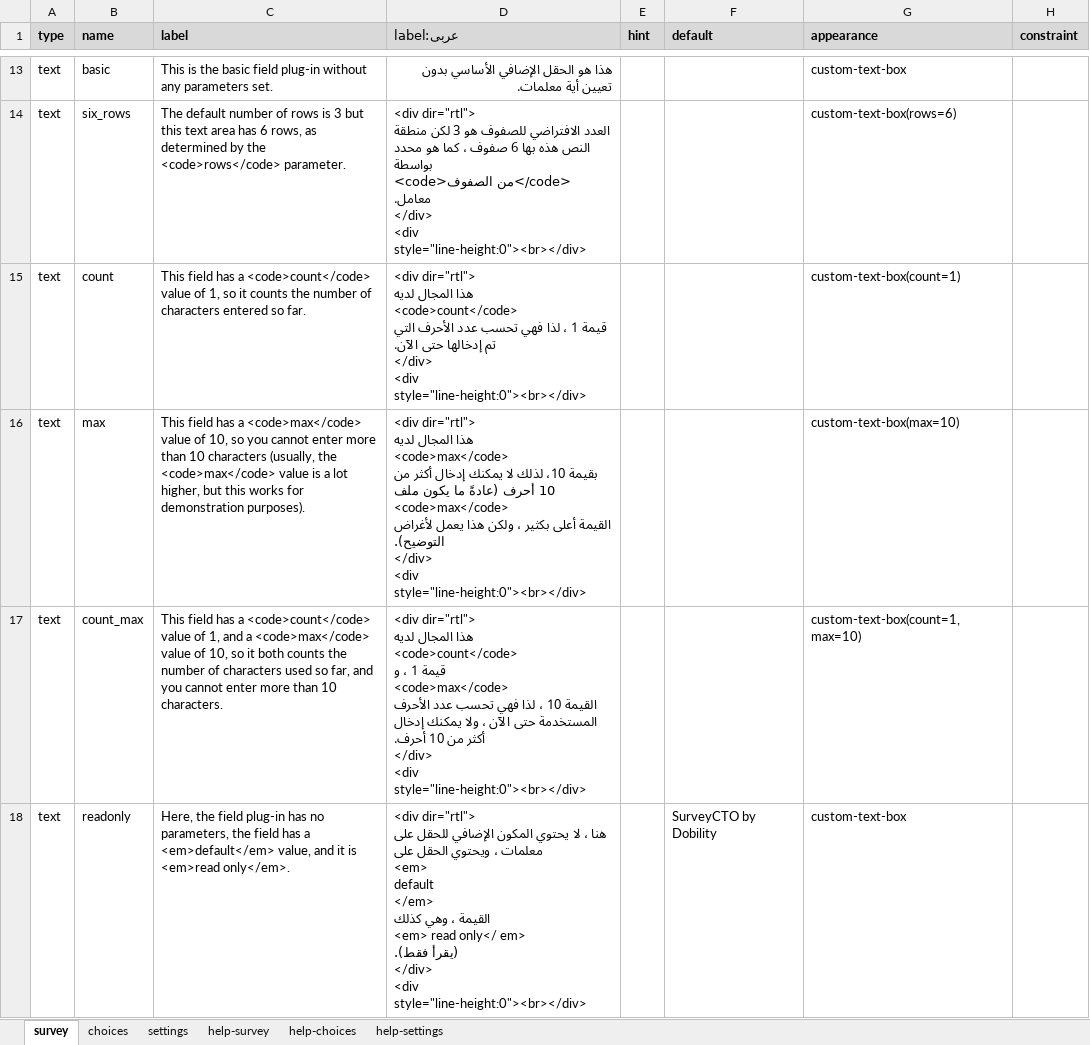
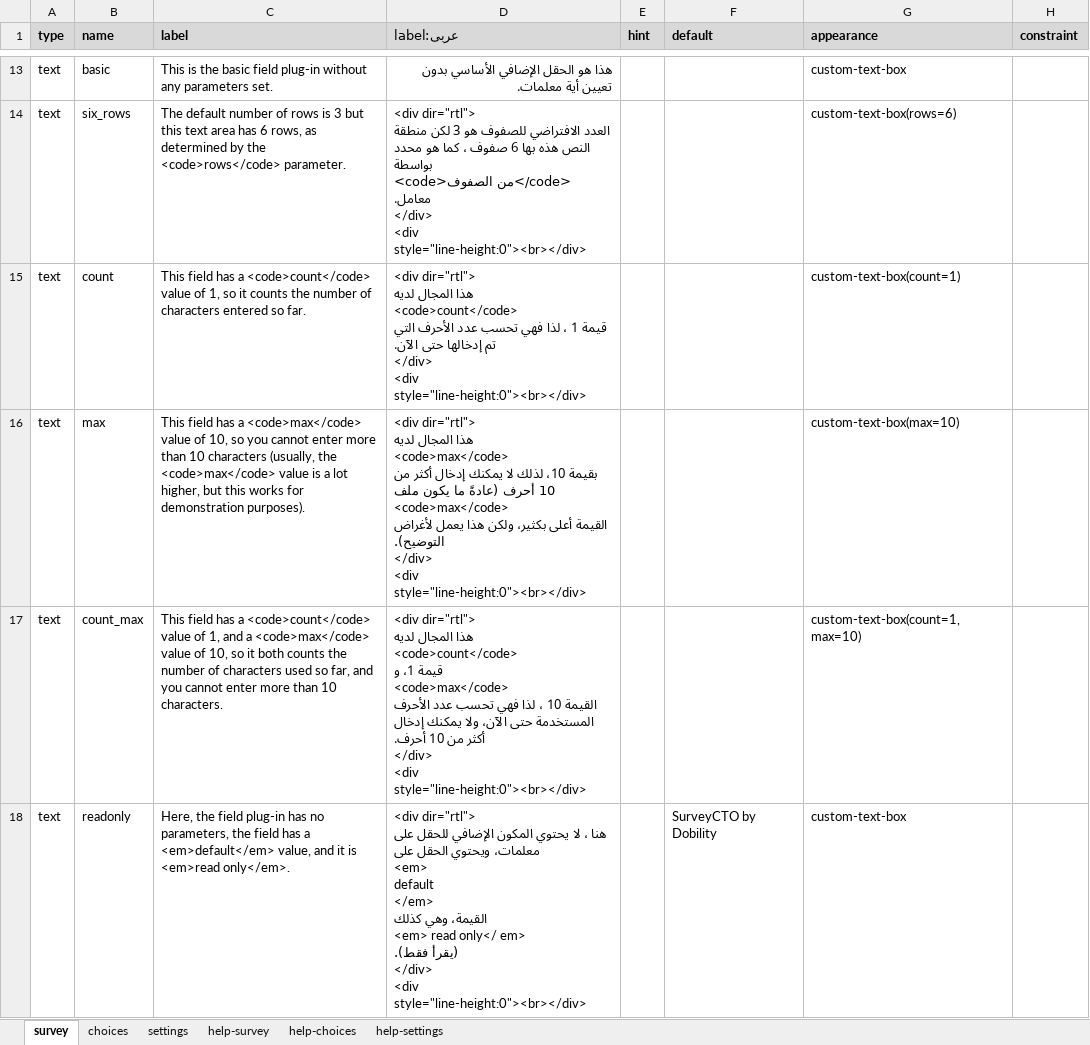
Before and after one commit to surveycto/text-box, an Excel workbook: extras/sample-form/Text box sample form.xlsx, sheet survey, drawn as a sheet; only a part is shown, gaps mark what is left out; values as stored, in another font and other column widths than the file's, no borders; conditional formats not drawn; ↵ is a line break in a cell; the diff names each change by its address in the sheet, - before the commit and + after, or states it on an @@ line.

Commit message:
Updated sample form

```diff
--- a/extras/sample-form/Text box sample form.xlsx (sheet survey)
+++ b/extras/sample-form/Text box sample form.xlsx (sheet survey)
-D16 (label:عربى): …القيمة أعلى بكثير ، ولكن هذا…
+D16 (label:عربى): …القيمة أعلى بكثير، ولكن هذا…
-D17 (label:عربى): …<code>count</code> ↵ قيمة 1 ، و ↵ <code>max</code> ↵ القيمة 10 ، لذا فهي تحسب عدد الأحرف المستخدمة حتى الآن ، ولا يمكنك…
+D17 (label:عربى): …<code>count</code> ↵ قيمة 1، و ↵ <code>max</code> ↵ القيمة 10 ، لذا فهي تحسب عدد الأحرف المستخدمة حتى الآن، ولا يمكنك…
-D18 (label:عربى): …للحقل على معلمات ، ويحتوي الحقل على ↵ <em> ↵ default ↵ </em> ↵ القيمة ، وهي كذلك…
+D18 (label:عربى): …للحقل على معلمات، ويحتوي الحقل على ↵ <em> ↵ default ↵ </em> ↵ القيمة، وهي كذلك…
```
Also changed, not shown: sheet settings.
